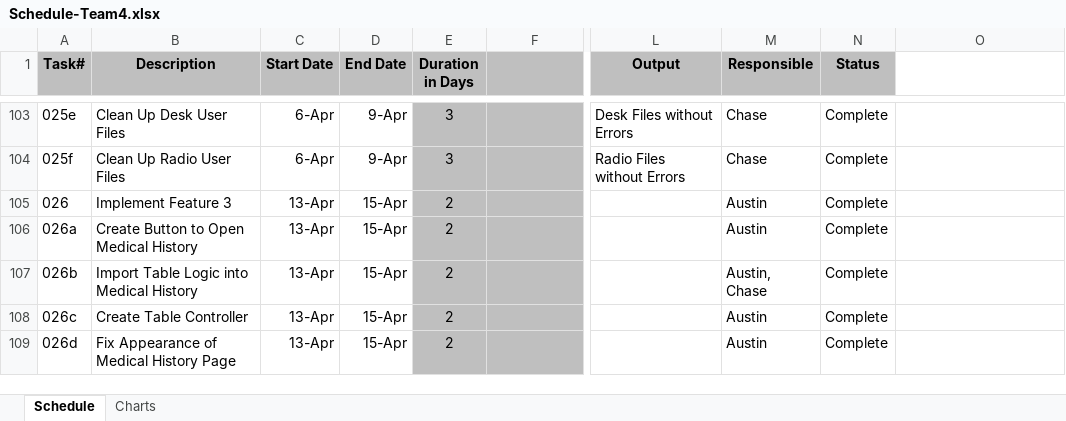
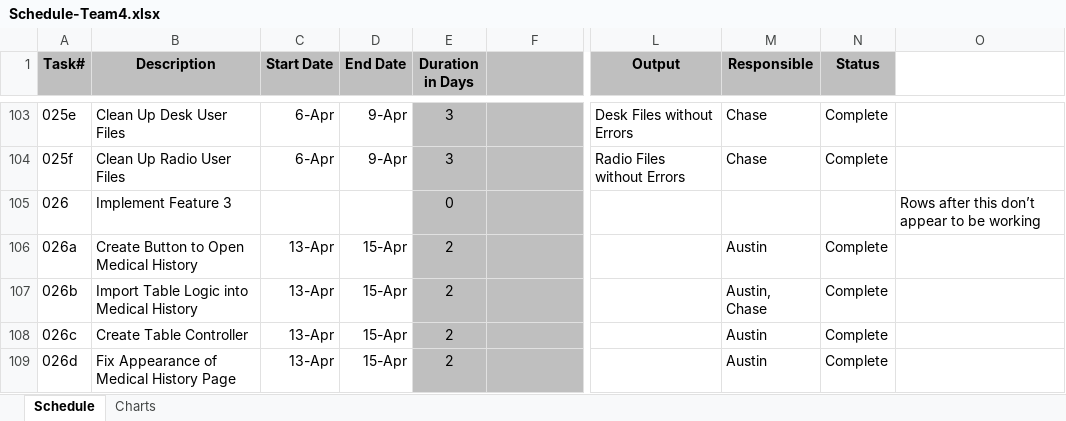
Before and after one commit to Revelmonger/Team4Project, an Excel workbook: Deliverables/4. ProjectSchedule/Schedule-Team4.xlsx, sheet Schedule, drawn as a sheet; only a part is shown, gaps mark what is left out; values as stored, in another font and other column widths than the file's, no borders; the diff covers the shown part only; the diff names each change by its address in the sheet, - before the commit and + after, or states it on an @@ line.

Commit message:
Update Schedule-Team4.xlsx
Chase

```diff
--- a/Deliverables/4. ProjectSchedule/Schedule-Team4.xlsx (sheet Schedule)
+++ b/Deliverables/4. ProjectSchedule/Schedule-Team4.xlsx (sheet Schedule)
-C105 (Start Date): 13-Apr
+C105 (Start Date): (empty)
-D105 (End Date): 15-Apr
+D105 (End Date): (empty)
-E105 (Duration in Days): 2
+E105 (Duration in Days): 0
-M105 (Responsible): Austin
+M105 (Responsible): (empty)
-N105 (Status): Complete
+N105 (Status): (empty)
-O105: (empty)
+O105: Rows after this don’t appear to be working
```
Also changed, not shown: 12 added rows, 15 removed rows and 31 edited cells elsewhere in this sheet.
